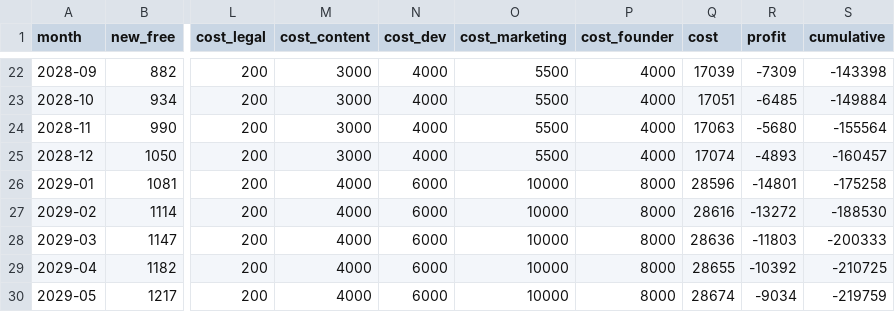
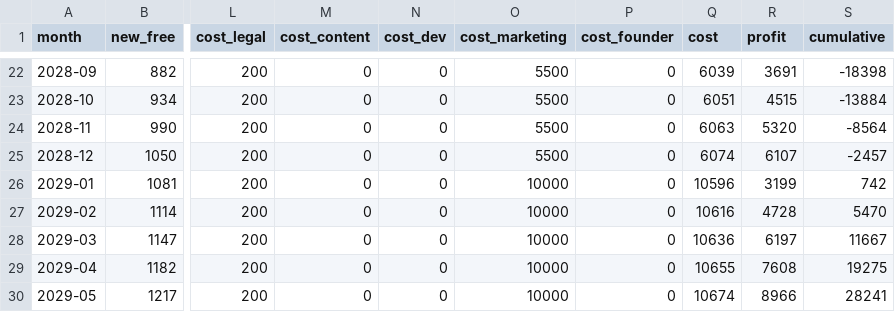
Before and after one commit to shibl/learnArabic, a CSV file: finance/monthly.csv, drawn as a sheet; only a part is shown, gaps mark what is left out; the diff covers the shown part only; the diff names each change by its address in the sheet, - before the commit and + after, or states it on an @@ line.

```diff
--- a/finance/monthly.csv
+++ b/finance/monthly.csv
-M22:M25 (cost_content): 3000
+M22:M25 (cost_content): 0
-N22:N25 (cost_dev): 4000
+N22:N25 (cost_dev): 0
-P22:P25 (cost_founder): 4000
+P22:P25 (cost_founder): 0
-Q22 (cost): 17039
+Q22 (cost): 6039
-R22 (profit): -7309
+R22 (profit): 3691
-S22 (cumulative): -143398
+S22 (cumulative): -18398
-Q23 (cost): 17051
+Q23 (cost): 6051
-R23 (profit): -6485
+R23 (profit): 4515
-S23 (cumulative): -149884
+S23 (cumulative): -13884
-Q24 (cost): 17063
+Q24 (cost): 6063
-R24 (profit): -5680
+R24 (profit): 5320
-S24 (cumulative): -155564
+S24 (cumulative): -8564
-Q25 (cost): 17074
+Q25 (cost): 6074
-R25 (profit): -4893
+R25 (profit): 6107
-S25 (cumulative): -160457
+S25 (cumulative): -2457
-M26:M30 (cost_content): 4000
+M26:M30 (cost_content): 0
-N26:N30 (cost_dev): 6000
+N26:N30 (cost_dev): 0
-P26:P30 (cost_founder): 8000
+P26:P30 (cost_founder): 0
-Q26 (cost): 28596
+Q26 (cost): 10596
-R26 (profit): -14801
+R26 (profit): 3199
-S26 (cumulative): -175258
+S26 (cumulative): 742
-Q27 (cost): 28616
+Q27 (cost): 10616
-R27 (profit): -13272
+R27 (profit): 4728
-S27 (cumulative): -188530
+S27 (cumulative): 5470
-Q28 (cost): 28636
+Q28 (cost): 10636
-R28 (profit): -11803
+R28 (profit): 6197
-S28 (cumulative): -200333
+S28 (cumulative): 11667
-Q29 (cost): 28655
+Q29 (cost): 10655
-R29 (profit): -10392
+R29 (profit): 7608
-S29 (cumulative): -210725
+S29 (cumulative): 19275
-Q30 (cost): 28674
+Q30 (cost): 10674
-R30 (profit): -9034
+R30 (profit): 8966
-S30 (cumulative): -219759
+S30 (cumulative): 28241
```
Also changed, not shown: 132 edited cells elsewhere in this file, 4 other files.
